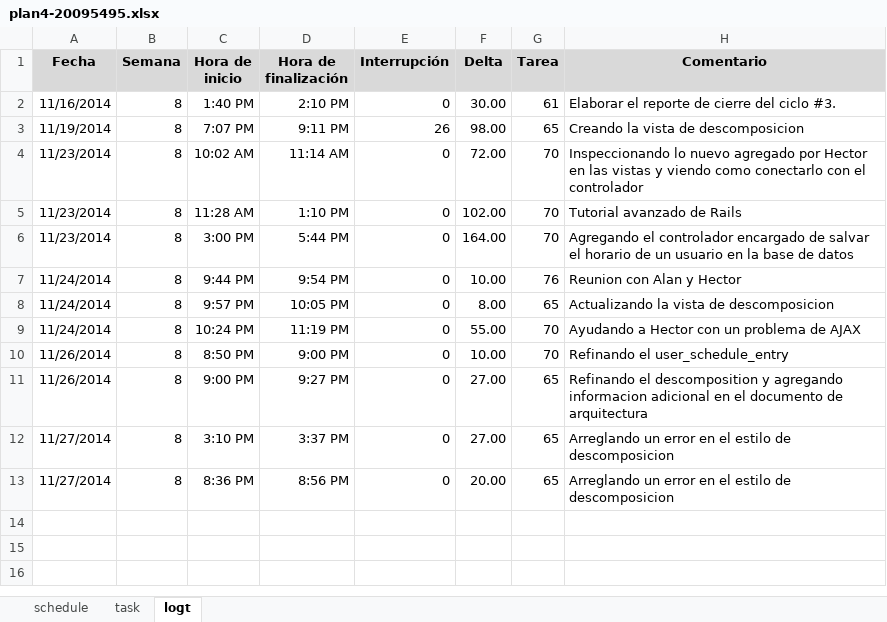
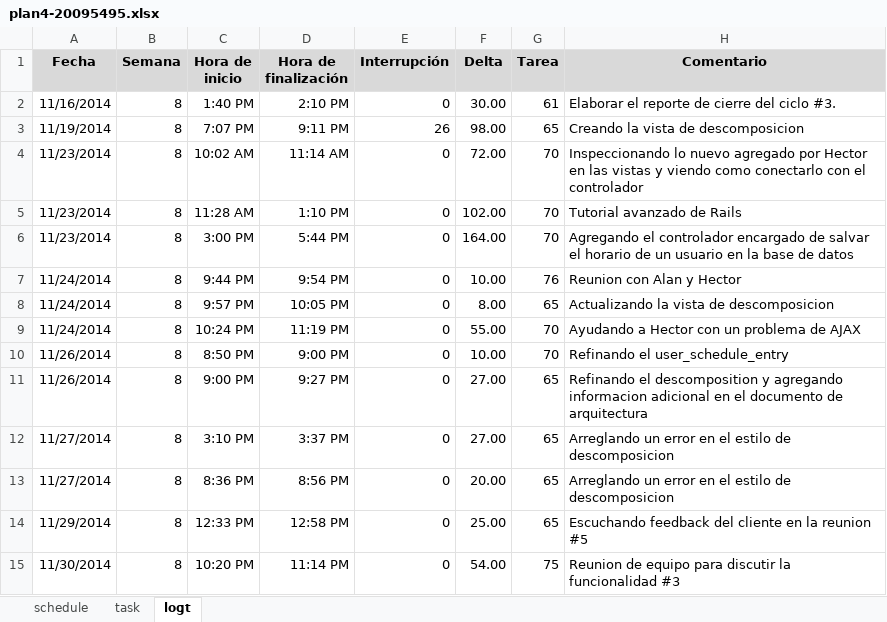
Before and after one commit to jw92/PPR, an Excel workbook: tspi/ciclo-4/plan4-20095495.xlsx, sheet logt, drawn as a sheet; values as stored, in another font and other column widths than the file's, no borders; the diff names each change by its address in the sheet, - before the commit and + after, or states it on an @@ line.

Commit message:
Actualizacion log

```diff
--- a/tspi/ciclo-4/plan4-20095495.xlsx (sheet logt)
+++ b/tspi/ciclo-4/plan4-20095495.xlsx (sheet logt)
+row 14: 11/29/2014 | 8 | 12:33 PM | 12:58 PM | 0 | 25.00 | 65 | Escuchando feedback del cliente en la reunion #5
+row 15: 11/30/2014 | 8 | 10:20 PM | 11:14 PM | 0 | 54.00 | 75 | Reunion de equipo para discutir la funcionalidad #3
```
Also changed, not shown: sheet task.
